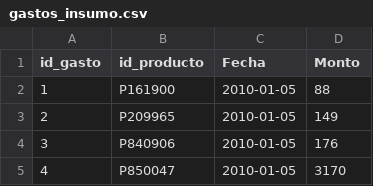
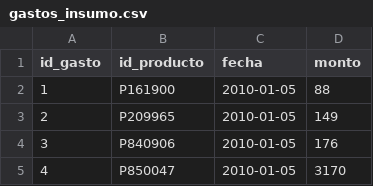
Before and after one commit to RonnieRBG/td_cajaclara, a CSV file: data/gastos_insumo.csv, drawn as a sheet; only a part is shown.

```diff
--- a/data/gastos_insumo.csv
+++ b/data/gastos_insumo.csv
@@ -1,2 +1,2 @@
-id_gasto,id_producto,Fecha,Monto
+id_gasto,id_producto,fecha,monto
 1,P161900,2010-01-05,88
```
Also changed, not shown: data/cliente.csv, data/producto.csv, 22 other files.
